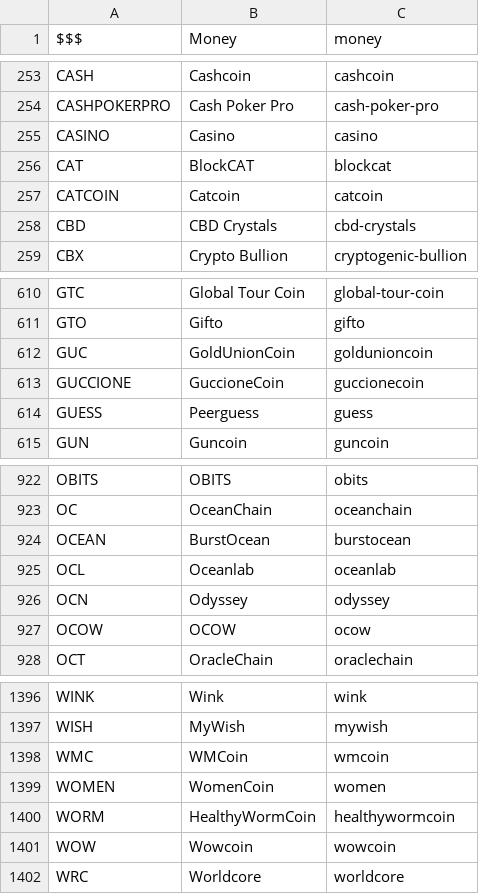
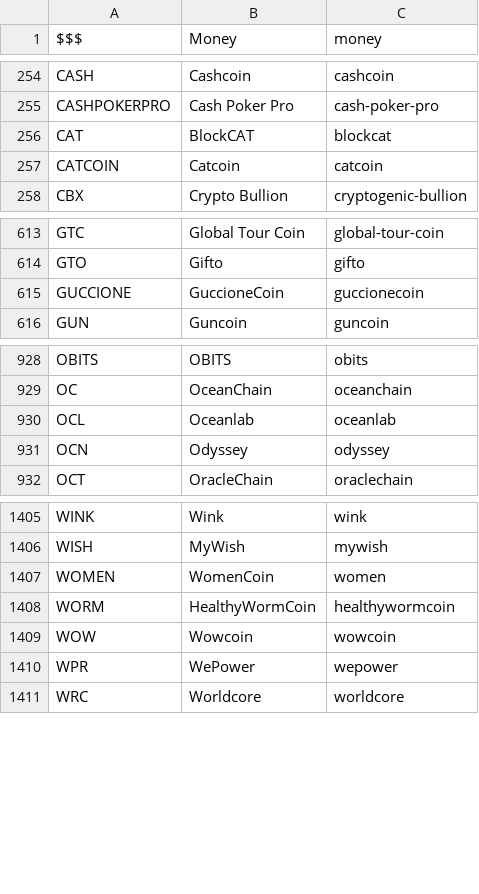
Before and after one commit to perlancar/perl-CryptoCurrency-Catalog, a CSV file: devdata/catalog.csv, drawn as a sheet; only a part is shown, gaps mark what is left out; removed rows and columns are numbered as before the commit, all else as after; the diff covers the shown part only; the diff names each change by its address in the sheet, - before the commit and + after, or states it on an @@ line.

```diff
--- a/devdata/catalog.csv
+++ b/devdata/catalog.csv
-row 255: CASINO | Casino | casino
-row 258: CBD | CBD Crystals | cbd-crystals
-row 612: GUC | GoldUnionCoin | goldunioncoin
-row 614: GUESS | Peerguess | guess
-row 924: OCEAN | BurstOcean | burstocean
-row 927: OCOW | OCOW | ocow
-row 1398: WMC | WMCoin | wmcoin
+row 1410: WPR | WePower | wepower
```
Also changed, not shown: 28 added rows, 12 removed rows and 4 edited cells elsewhere in this file, devdata/scrape-result.csv, devdata/symbol-change.csv, 2 other files.
